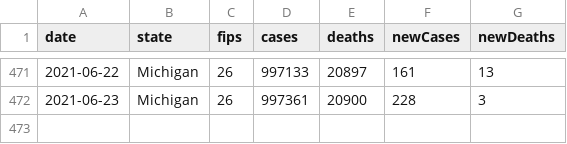
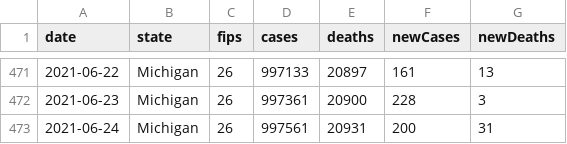
Before and after one commit to damaneice/covid-19, a CSV file: src/data/state-cases-by-date.csv, drawn as a sheet; only a part is shown, gaps mark what is left out; the diff names each change by its address in the sheet, - before the commit and + after, or states it on an @@ line.

```diff
--- a/src/data/state-cases-by-date.csv
+++ b/src/data/state-cases-by-date.csv
+row 473: 2021-06-24 | Michigan | 26 | 997561 | 20931 | 200 | 31
```
Also changed, not shown: src/data/state-cases-by-date-per-100k.csv, 3 other files.
